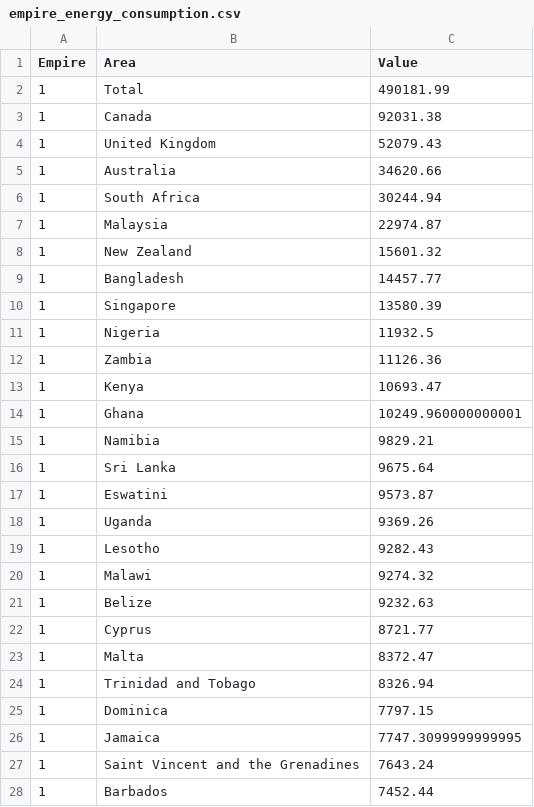
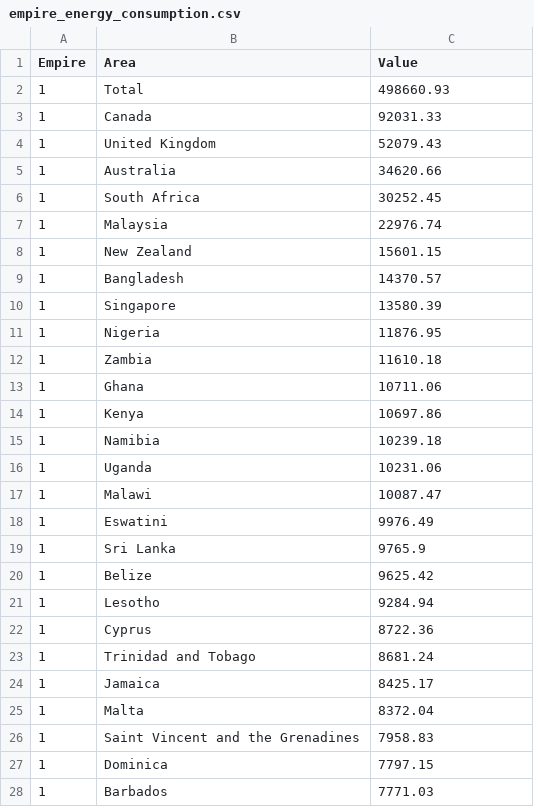
Before and after one commit to ayeeff/marketcap, a CSV file: data/empire_energy_consumption.csv, drawn as a sheet; only a part is shown; the diff covers the shown part only.

```diff
--- a/data/empire_energy_consumption.csv
+++ b/data/empire_energy_consumption.csv
@@ -1,28 +1,28 @@
 Empire,Area,Value
-1,Total,490181.99
-1,Canada,92031.38
+1,Total,498660.93
+1,Canada,92031.33
 1,United Kingdom,52079.43
 1,Australia,34620.66
-1,South Africa,30244.94
-1,Malaysia,22974.87
-1,New Zealand,15601.32
-1,Bangladesh,14457.77
+1,South Africa,30252.45
+1,Malaysia,22976.74
+1,New Zealand,15601.15
+1,Bangladesh,14370.57
 1,Singapore,13580.39
-1,Nigeria,11932.5
-1,Zambia,11126.36
-1,Kenya,10693.47
-1,Ghana,10249.960000000001
-1,Namibia,9829.21
-1,Sri Lanka,9675.64
-1,Eswatini,9573.87
-1,Uganda,9369.26
-1,Lesotho,9282.43
-1,Malawi,9274.32
-1,Belize,9232.63
-1,Cyprus,8721.77
-1,Malta,8372.47
-1,Trinidad and Tobago,8326.94
+1,Nigeria,11876.95
+1,Zambia,11610.18
+1,Ghana,10711.06
+1,Kenya,10697.86
+1,Namibia,10239.18
+1,Uganda,10231.06
+1,Malawi,10087.47
+1,Eswatini,9976.49
+1,Sri Lanka,9765.9
+1,Belize,9625.42
+1,Lesotho,9284.94
+1,Cyprus,8722.36
+1,Trinidad and Tobago,8681.24
+1,Jamaica,8425.17
+1,Malta,8372.04
+1,Saint Vincent and the Grenadines,7958.83
 1,Dominica,7797.15
-1,Jamaica,7747.3099999999995
-1,Saint Vincent and the Grenadines,7643.24
-1,Barbados,7452.44
+1,Barbados,7771.03
```
Also changed, not shown: 1 added row, 1 removed row and 8 edited cells elsewhere in this file.
